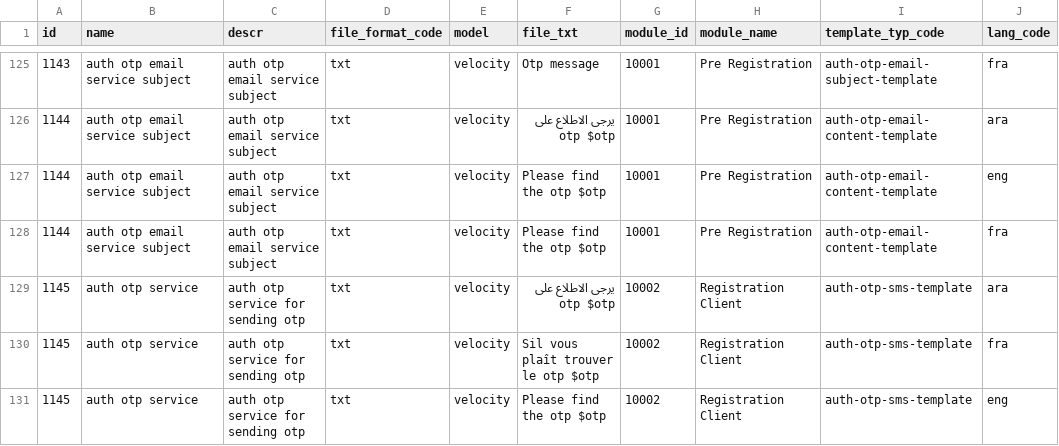
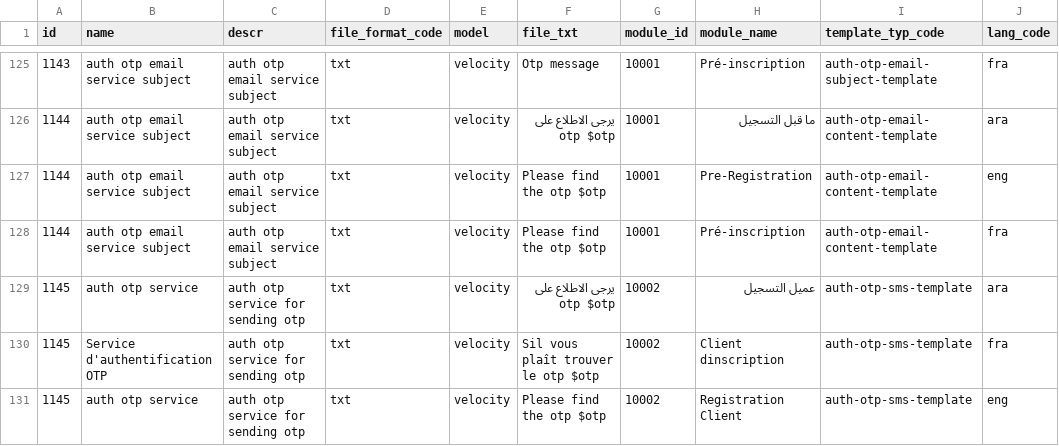
Before and after one commit to tf-nira/otp-manager, a CSV file: db_scripts/mosip_master/dml/master-template.csv, drawn as a sheet; only a part is shown, gaps mark what is left out; the diff covers the shown part only; the diff names each change by its address in the sheet, - before the commit and + after, or states it on an @@ line.

```diff
--- a/db_scripts/mosip_master/dml/master-template.csv
+++ b/db_scripts/mosip_master/dml/master-template.csv
-H125 (module_name): Pre Registration
+H125 (module_name): Pré-inscription
-H126 (module_name): Pre Registration
+H126 (module_name): ما قبل التسجيل
-H127 (module_name): Pre Registration
+H127 (module_name): Pre-Registration
-H128 (module_name): Pre Registration
+H128 (module_name): Pré-inscription
-H129 (module_name): Registration Client
+H129 (module_name): عميل التسجيل
-B130 (name): auth otp service
+B130 (name): Service d'authentification OTP
-H130 (module_name): Registration Client
+H130 (module_name): Client dinscription
```
Also changed, not shown: 64 edited cells elsewhere in this file, db_scripts/mosip_master/master-data-csv/master-template.csv, 16 other files.
